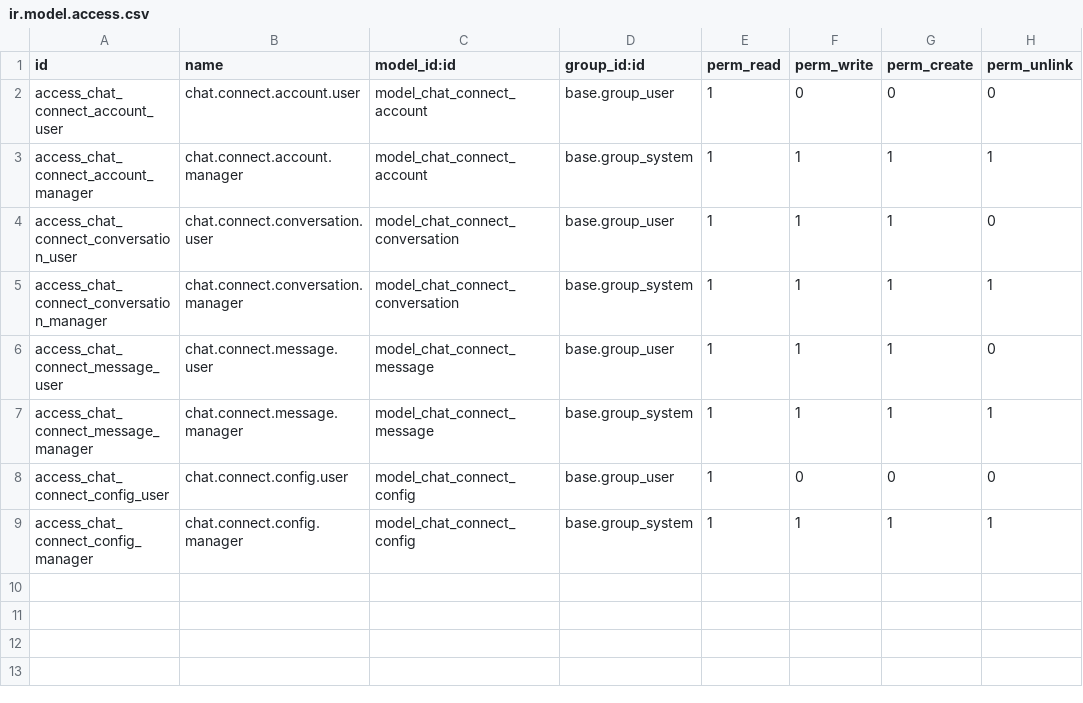
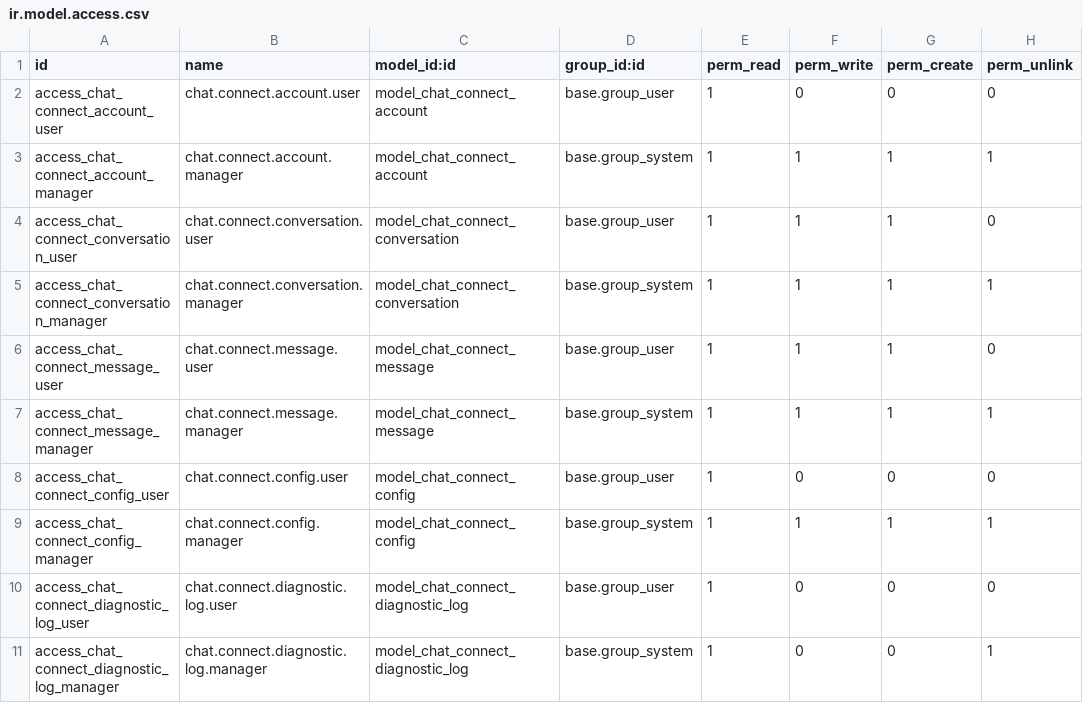
Before and after one commit to genemingxingma/Odoo19-chat-connect, a CSV file: chat_connect_center/security/ir.model.access.csv, drawn as a sheet; the diff names each change by its address in the sheet, - before the commit and + after, or states it on an @@ line.

```diff
--- a/chat_connect_center/security/ir.model.access.csv
+++ b/chat_connect_center/security/ir.model.access.csv
+row 10: access_chat_connect_diagnostic_log_user | chat.connect.diagnostic.log.user | model_chat_connect_diagnostic_log | base.group_user | 1 | 0 | 0 | 0
+row 11: access_chat_connect_diagnostic_log_manager | chat.connect.diagnostic.log.manager | model_chat_connect_diagnostic_log | base.group_system | 1 | 0 | 0 | 1
```
Also changed, not shown: 12 other files.
